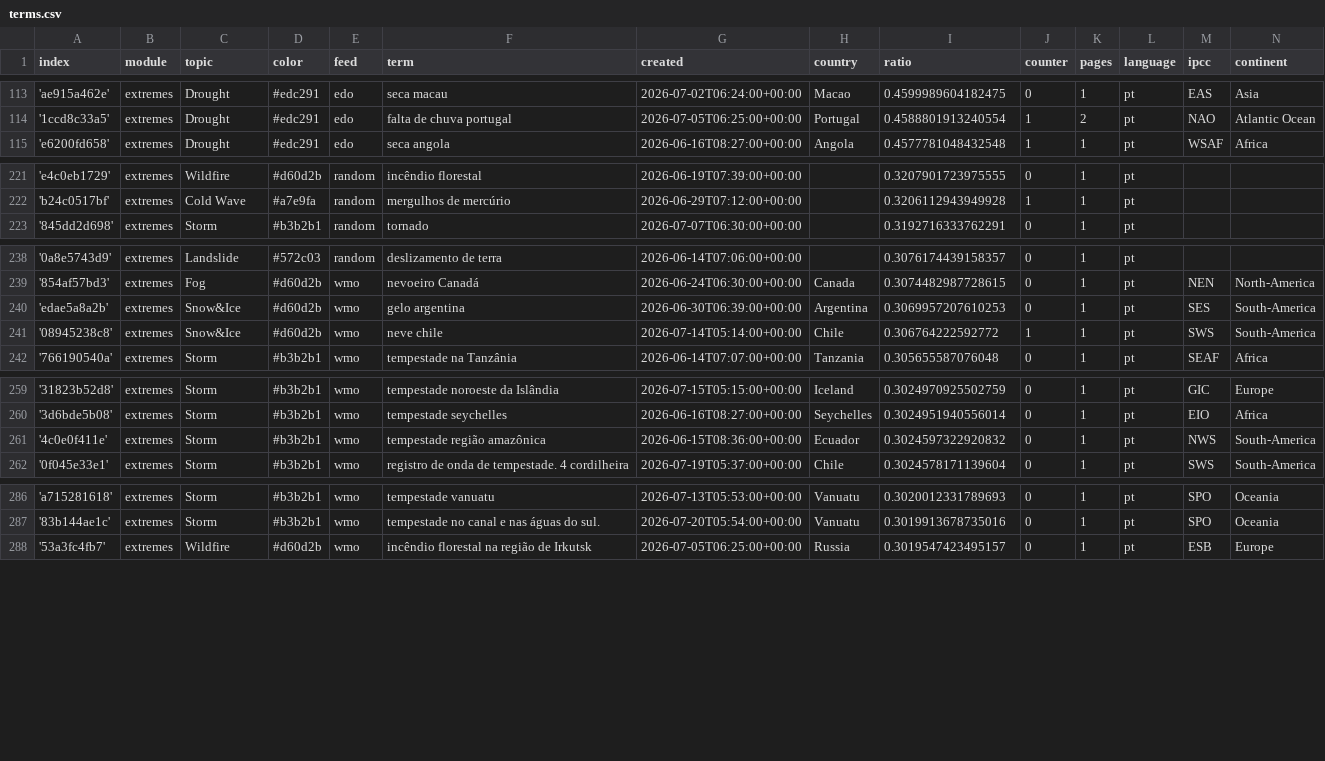
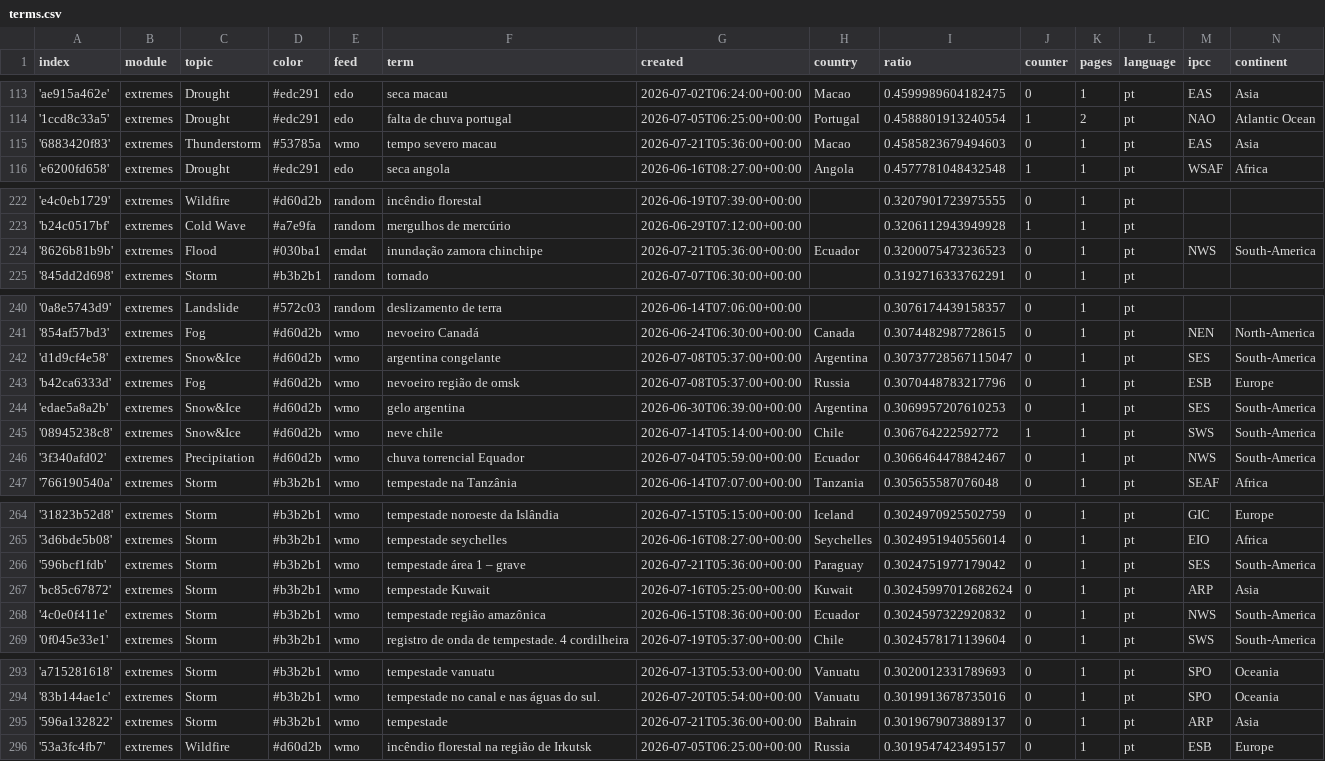
Before and after one commit to jens-news/portoExtremes, a CSV file: terms.csv, drawn as a sheet; only a part is shown, gaps mark what is left out; the diff covers the shown part only.

Commit message:
Commit from GitHub Actions (import:0.0)

```diff
--- a/terms.csv
+++ b/terms.csv
@@ -114,2 +114,3 @@ index,module,topic,color,feed,term,created,country,ratio,counter,pages,language,
 '1ccd8c33a5',extremes,Drought,#edc291,edo,falta de chuva portugal,2026-07-05T06:25:00+00:00,Portugal,0.4588801913240554,1,2,pt,NAO,Atlantic Ocean
+'6883420f83',extremes,Thunderstorm,#53785a,wmo,tempo severo macau,2026-07-21T05:36:00+00:00,Macao,0.4585823679494603,0,1,pt,EAS,Asia
 'e6200fd658',extremes,Drought,#edc291,edo,seca angola,2026-06-16T08:27:00+00:00,Angola,0.4577781048432548,1,1,pt,WSAF,Africa
@@ -222,2 +223,3 @@ index,module,topic,color,feed,term,created,country,ratio,counter,pages,language,
 'b24c0517bf',extremes,Cold Wave,#a7e9fa,random,mergulhos de mercúrio,2026-06-29T07:12:00+00:00,,0.3206112943949928,1,1,pt,,
+'8626b81b9b',extremes,Flood,#030ba1,emdat,inundação zamora chinchipe,2026-07-21T05:36:00+00:00,Ecuador,0.3200075473236523,0,1,pt,NWS,South-America
 '845dd2d698',extremes,Storm,#b3b2b1,random,tornado,2026-07-07T06:30:00+00:00,,0.3192716333762291,0,1,pt,,
@@ -239,4 +241,7 @@ index,module,topic,color,feed,term,created,country,ratio,counter,pages,language,
 '854af57bd3',extremes,Fog,#d60d2b,wmo,nevoeiro Canadá,2026-06-24T06:30:00+00:00,Canada,0.3074482987728615,0,1,pt,NEN,North-America
+'d1d9cf4e58',extremes,Snow&Ice,#d60d2b,wmo,argentina congelante,2026-07-08T05:37:00+00:00,Argentina,0.30737728567115047,0,1,pt,SES,South-America
+'b42ca6333d',extremes,Fog,#d60d2b,wmo,nevoeiro região de omsk,2026-07-08T05:37:00+00:00,Russia,0.3070448783217796,0,1,pt,ESB,Europe
 'edae5a8a2b',extremes,Snow&Ice,#d60d2b,wmo,gelo argentina,2026-06-30T06:39:00+00:00,Argentina,0.3069957207610253,0,1,pt,SES,South-America
 '08945238c8',extremes,Snow&Ice,#d60d2b,wmo,neve chile,2026-07-14T05:14:00+00:00,Chile,0.306764222592772,1,1,pt,SWS,South-America
+'3f340afd02',extremes,Precipitation,#d60d2b,wmo,chuva torrencial Equador,2026-07-04T05:59:00+00:00,Ecuador,0.3066464478842467,0,1,pt,NWS,South-America
 '766190540a',extremes,Storm,#b3b2b1,wmo,tempestade na Tanzânia,2026-06-14T07:07:00+00:00,Tanzania,0.305655587076048,0,1,pt,SEAF,Africa
@@ -260,2 +265,4 @@ index,module,topic,color,feed,term,created,country,ratio,counter,pages,language,
 '3d6bde5b08',extremes,Storm,#b3b2b1,wmo,tempestade seychelles,2026-06-16T08:27:00+00:00,Seychelles,0.3024951940556014,0,1,pt,EIO,Africa
+'596bcf1fdb',extremes,Storm,#b3b2b1,wmo,tempestade área 1 – grave,2026-07-21T05:36:00+00:00,Paraguay,0.3024751977179042,0,1,pt,SES,South-America
+'bc85c67872',extremes,Storm,#b3b2b1,wmo,tempestade Kuwait,2026-07-16T05:25:00+00:00,Kuwait,0.30245997012682624,0,1,pt,ARP,Asia
 '4c0e0f411e',extremes,Storm,#b3b2b1,wmo,tempestade região amazônica,2026-06-15T08:36:00+00:00,Ecuador,0.3024597322920832,0,1,pt,NWS,South-America
@@ -287,2 +294,3 @@ index,module,topic,color,feed,term,created,country,ratio,counter,pages,language,
 '83b144ae1c',extremes,Storm,#b3b2b1,wmo,tempestade no canal e nas águas do sul.,2026-07-20T05:54:00+00:00,Vanuatu,0.3019913678735016,0,1,pt,SPO,Oceania
+'596a132822',extremes,Storm,#b3b2b1,wmo,tempestade,2026-07-21T05:36:00+00:00,Bahrain,0.3019679073889137,0,1,pt,ARP,Asia
 '53a3fc4fb7',extremes,Wildfire,#d60d2b,wmo,incêndio florestal na região de Irkutsk,2026-07-05T06:25:00+00:00,Russia,0.3019547423495157,0,1,pt,ESB,Europe
```
Also changed, not shown: 2 added rows elsewhere in this file.
